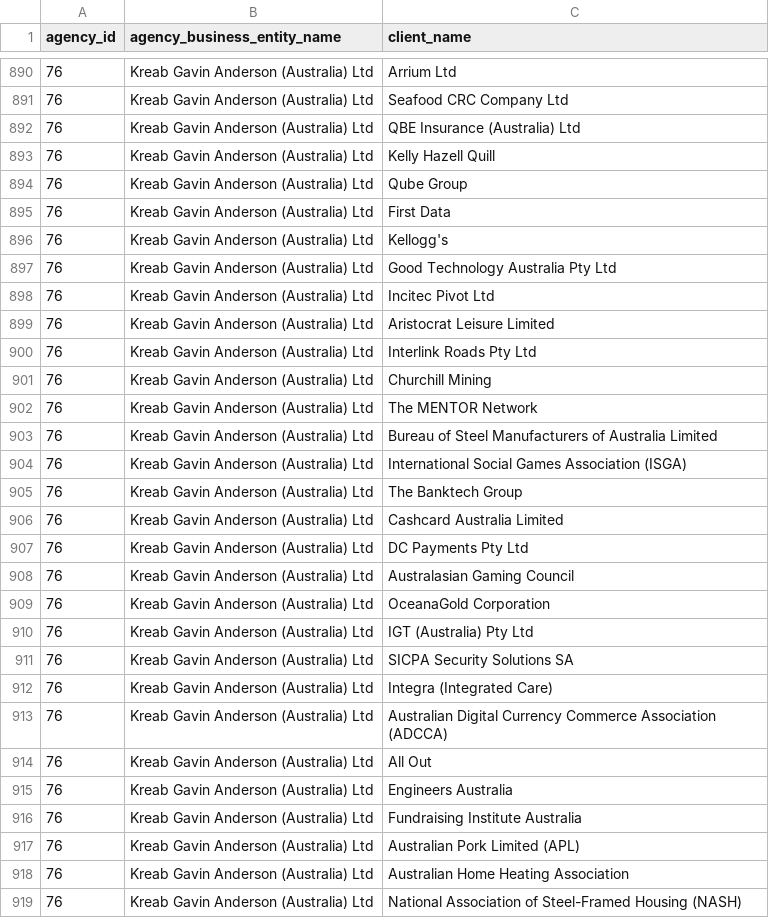
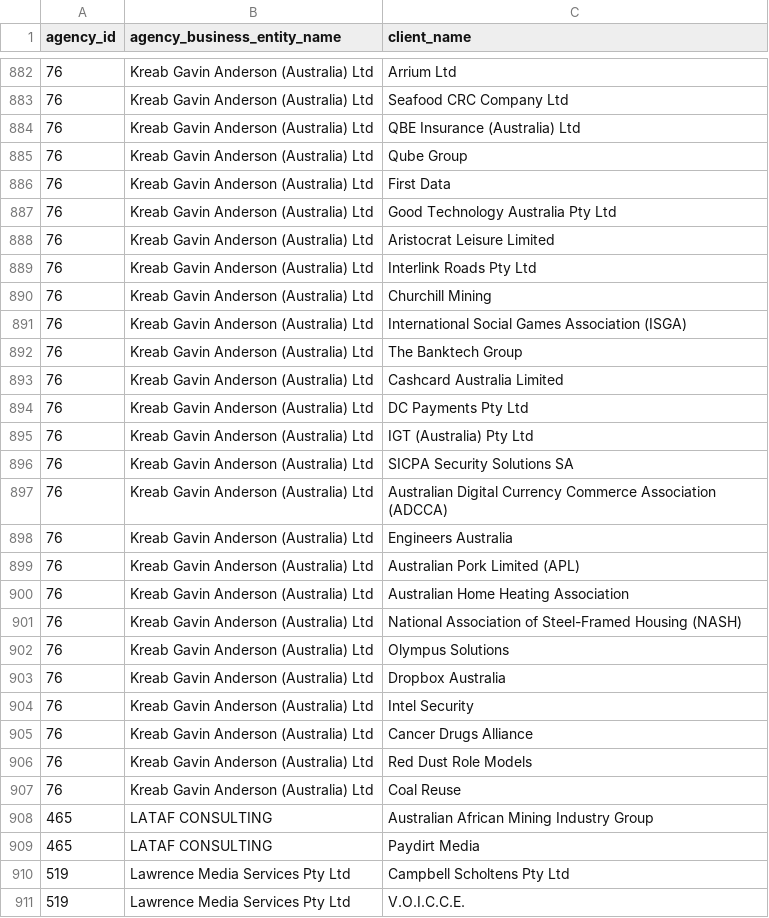
Before and after one commit to henare/australian_government_lobbyists_register, a CSV file: clients.csv, drawn as a sheet; only a part is shown, gaps mark what is left out; the shorter side is filled out with more unchanged rows; removed rows and columns are numbered as before the commit, all else as after; the diff covers the shown part only; the diff names each change by its address in the sheet, - before the commit and + after, or states it on an @@ line.

```diff
--- a/clients.csv
+++ b/clients.csv
-row 893: 76 | Kreab Gavin Anderson (Australia) Ltd | Kelly Hazell Quill
-row 896: 76 | Kreab Gavin Anderson (Australia) Ltd | Kellogg's
-row 898: 76 | Kreab Gavin Anderson (Australia) Ltd | Incitec Pivot Ltd
-row 902: 76 | Kreab Gavin Anderson (Australia) Ltd | The MENTOR Network
-row 903: 76 | Kreab Gavin Anderson (Australia) Ltd | Bureau of Steel Manufacturers of Australia Limited
-row 908: 76 | Kreab Gavin Anderson (Australia) Ltd | Australasian Gaming Council
-row 909: 76 | Kreab Gavin Anderson (Australia) Ltd | OceanaGold Corporation
-row 912: 76 | Kreab Gavin Anderson (Australia) Ltd | Integra (Integrated Care)
-row 914: 76 | Kreab Gavin Anderson (Australia) Ltd | All Out
-row 916: 76 | Kreab Gavin Anderson (Australia) Ltd | Fundraising Institute Australia
```
Also changed, not shown: 12 added rows, 20 removed rows and 2 edited cells elsewhere in this file, agencies.csv, lobbyists.csv, 1 other file.
